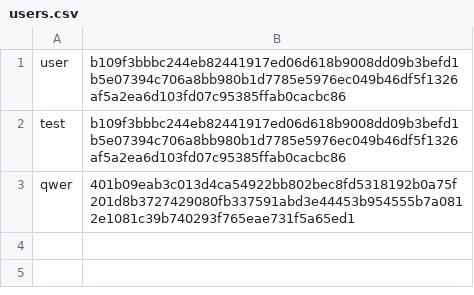
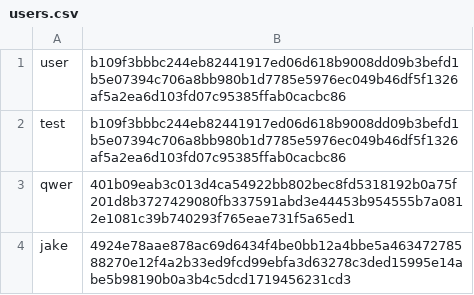
Before and after one commit to jchua1/login, a CSV file: data/users.csv, drawn as a sheet.

```diff
--- a/data/users.csv
+++ b/data/users.csv
@@ -3 +3,2 @@ test,b109f3bbbc244eb82441917ed06d618b9008dd09b3befd1b5e07394c706a8bb980b1d7785e5
 qwer,401b09eab3c013d4ca54922bb802bec8fd5318192b0a75f201d8b3727429080fb337591abd3e44453b954555b7a0812e1081c39b740293f765eae731f5a65ed1
+jake,4924e78aae878ac69d6434f4be0bb12a4bbe5a46347278588270e12f4a2b33ed9fcd99ebfa3d63278c3ded15995e14abe5b98190b0a3b4c5dcd1719456231cd3
```
Also changed, not shown: 3 other files.
